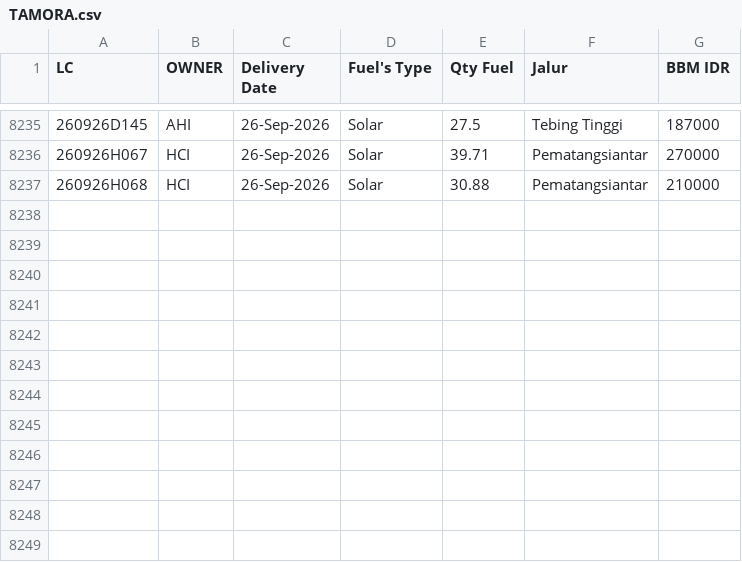
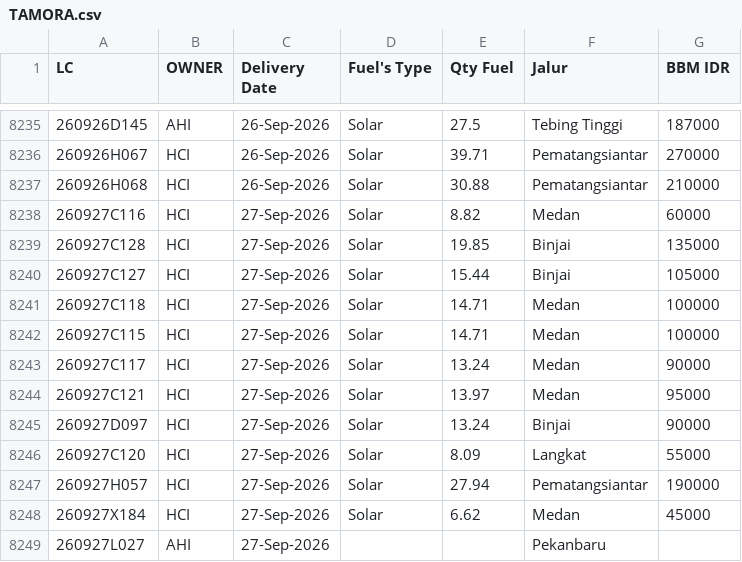
Before and after one commit to heylilyloops/Dashboard-Fuel-Usage-, a CSV file: data/TAMORA.csv, drawn as a sheet; only a part is shown, gaps mark what is left out; the diff names each change by its address in the sheet, - before the commit and + after, or states it on an @@ line.

```diff
--- a/data/TAMORA.csv
+++ b/data/TAMORA.csv
+row 8238: 260927C116 | HCI | 27-Sep-2026 | Solar | 8.82 | Medan | 60000
+row 8239: 260927C128 | HCI | 27-Sep-2026 | Solar | 19.85 | Binjai | 135000
+row 8240: 260927C127 | HCI | 27-Sep-2026 | Solar | 15.44 | Binjai | 105000
+row 8241: 260927C118 | HCI | 27-Sep-2026 | Solar | 14.71 | Medan | 100000
+row 8242: 260927C115 | HCI | 27-Sep-2026 | Solar | 14.71 | Medan | 100000
+row 8243: 260927C117 | HCI | 27-Sep-2026 | Solar | 13.24 | Medan | 90000
+row 8244: 260927C121 | HCI | 27-Sep-2026 | Solar | 13.97 | Medan | 95000
+row 8245: 260927D097 | HCI | 27-Sep-2026 | Solar | 13.24 | Binjai | 90000
+row 8246: 260927C120 | HCI | 27-Sep-2026 | Solar | 8.09 | Langkat | 55000
+row 8247: 260927H057 | HCI | 27-Sep-2026 | Solar | 27.94 | Pematangsiantar | 190000
+row 8248: 260927X184 | HCI | 27-Sep-2026 | Solar | 6.62 | Medan | 45000
+row 8249: 260927L027 | AHI | 27-Sep-2026 |  |  | Pekanbaru
```
Also changed, not shown: data/BKS_HCI_BENGKULU.csv, data/HCI_CIKUPA.csv, 20 other files.
